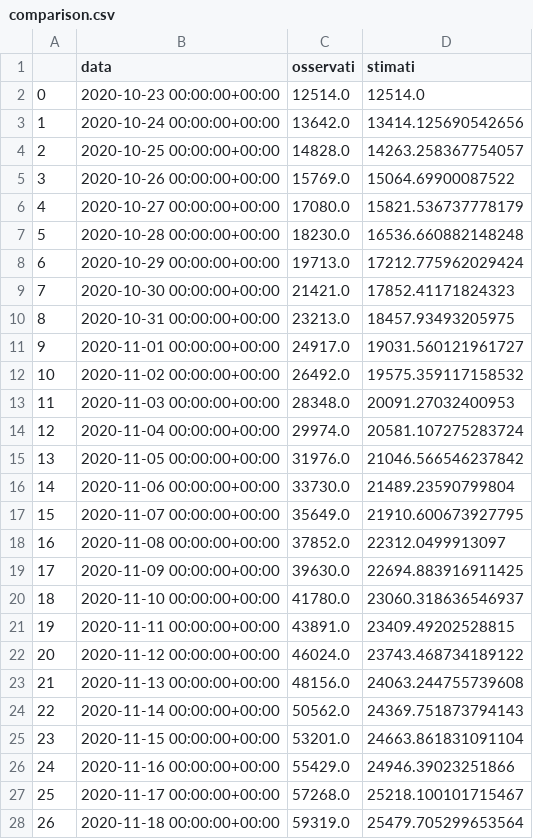
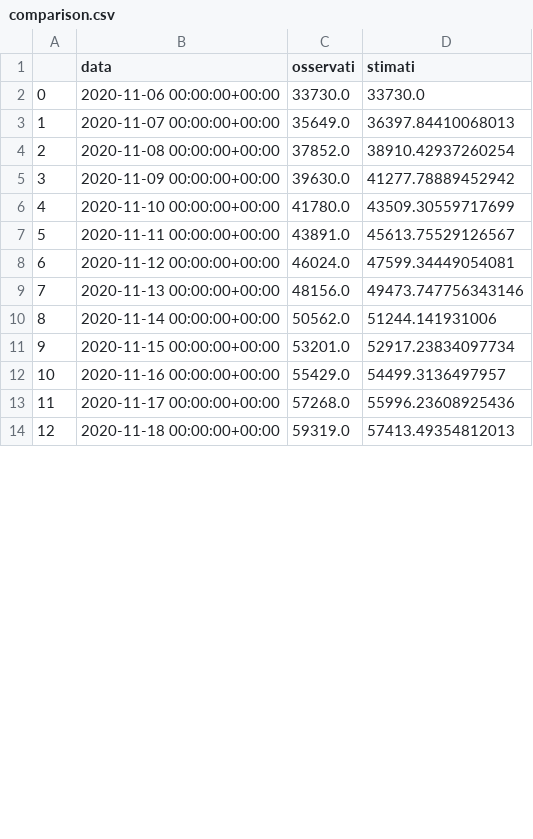
Before and after one commit to pietromiotti/thesis, a CSV file: comparison.csv, drawn as a sheet; only a part is shown; removed rows and columns are numbered as before the commit, all else as after; the diff covers the shown part only; the diff names each change by its address in the sheet, - before the commit and + after, or states it on an @@ line.

Commit message:
added comparison feature

```diff
--- a/comparison.csv
+++ b/comparison.csv
-row 2: 0 | 2020-10-23 00:00:00+00:00 | 12514.0 | 12514.0
-row 3: 1 | 2020-10-24 00:00:00+00:00 | 13642.0 | 13414.125690542656
-row 4: 2 | 2020-10-25 00:00:00+00:00 | 14828.0 | 14263.258367754057
-row 5: 3 | 2020-10-26 00:00:00+00:00 | 15769.0 | 15064.69900087522
-row 6: 4 | 2020-10-27 00:00:00+00:00 | 17080.0 | 15821.536737778179
-row 7: 5 | 2020-10-28 00:00:00+00:00 | 18230.0 | 16536.660882148248
-row 8: 6 | 2020-10-29 00:00:00+00:00 | 19713.0 | 17212.775962029424
-row 9: 7 | 2020-10-30 00:00:00+00:00 | 21421.0 | 17852.41171824323
-row 10: 8 | 2020-10-31 00:00:00+00:00 | 23213.0 | 18457.93493205975
-row 11: 9 | 2020-11-01 00:00:00+00:00 | 24917.0 | 19031.560121961727
-row 12: 10 | 2020-11-02 00:00:00+00:00 | 26492.0 | 19575.359117158532
-row 13: 11 | 2020-11-03 00:00:00+00:00 | 28348.0 | 20091.27032400953
-row 14: 12 | 2020-11-04 00:00:00+00:00 | 29974.0 | 20581.107275283724
-row 15: 13 | 2020-11-05 00:00:00+00:00 | 31976.0 | 21046.566546237842
@@ column A renumbered between rows 2 and 21 @@
-D2 (stimati): 21489.23590799804
+D2 (stimati): 33730.0
-D3 (stimati): 21910.600673927795
+D3 (stimati): 36397.84410068013
-D4 (stimati): 22312.0499913097
+D4 (stimati): 38910.42937260254
-D5 (stimati): 22694.883916911425
+D5 (stimati): 41277.78889452942
-D6 (stimati): 23060.318636546937
+D6 (stimati): 43509.30559717699
-D7 (stimati): 23409.49202528815
+D7 (stimati): 45613.75529126567
-D8 (stimati): 23743.468734189122
+D8 (stimati): 47599.34449054081
-D9 (stimati): 24063.244755739608
+D9 (stimati): 49473.747756343146
-D10 (stimati): 24369.751873794143
+D10 (stimati): 51244.141931006
-D11 (stimati): 24663.861831091104
+D11 (stimati): 52917.23834097734
-D12 (stimati): 24946.39023251866
+D12 (stimati): 54499.3136497957
-D13 (stimati): 25218.100101715467
+D13 (stimati): 55996.23608925436
-D14 (stimati): 25479.705299653564
+D14 (stimati): 57413.49354812013
```
Also changed, not shown: 10 added rows and 7 edited cells elsewhere in this file, 3 other files.
